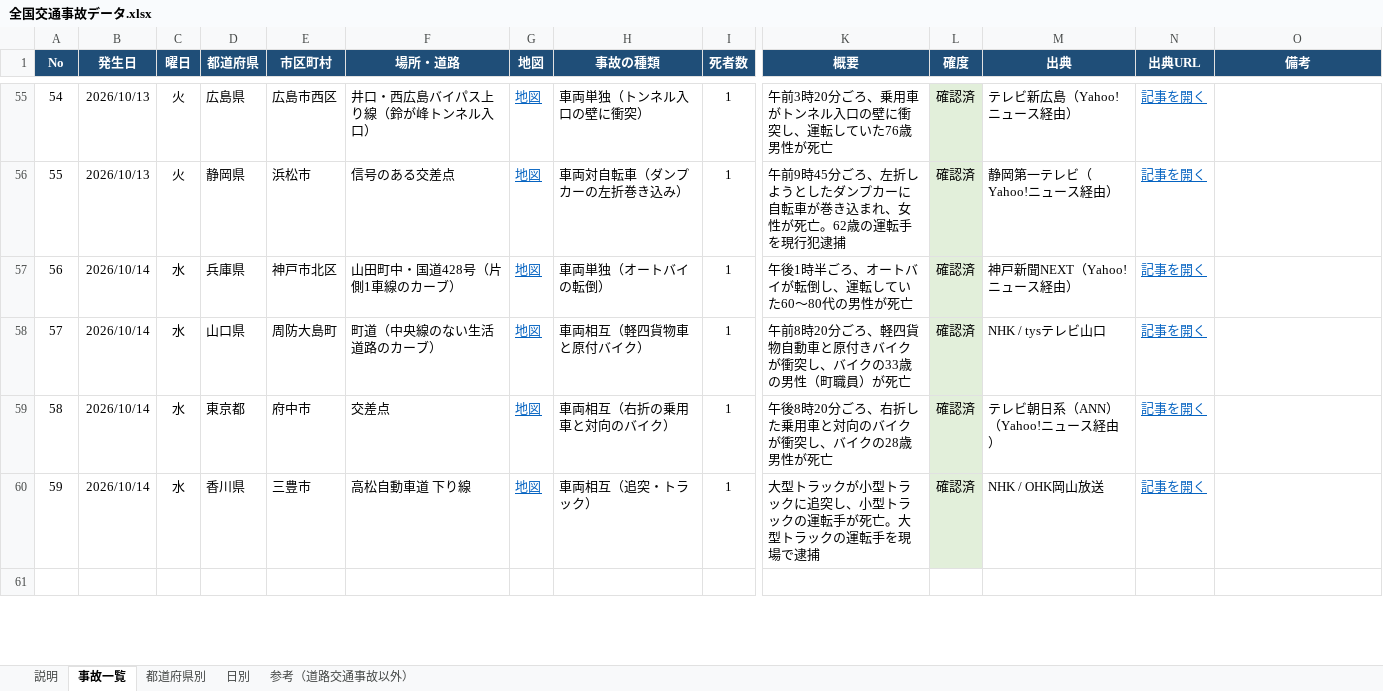
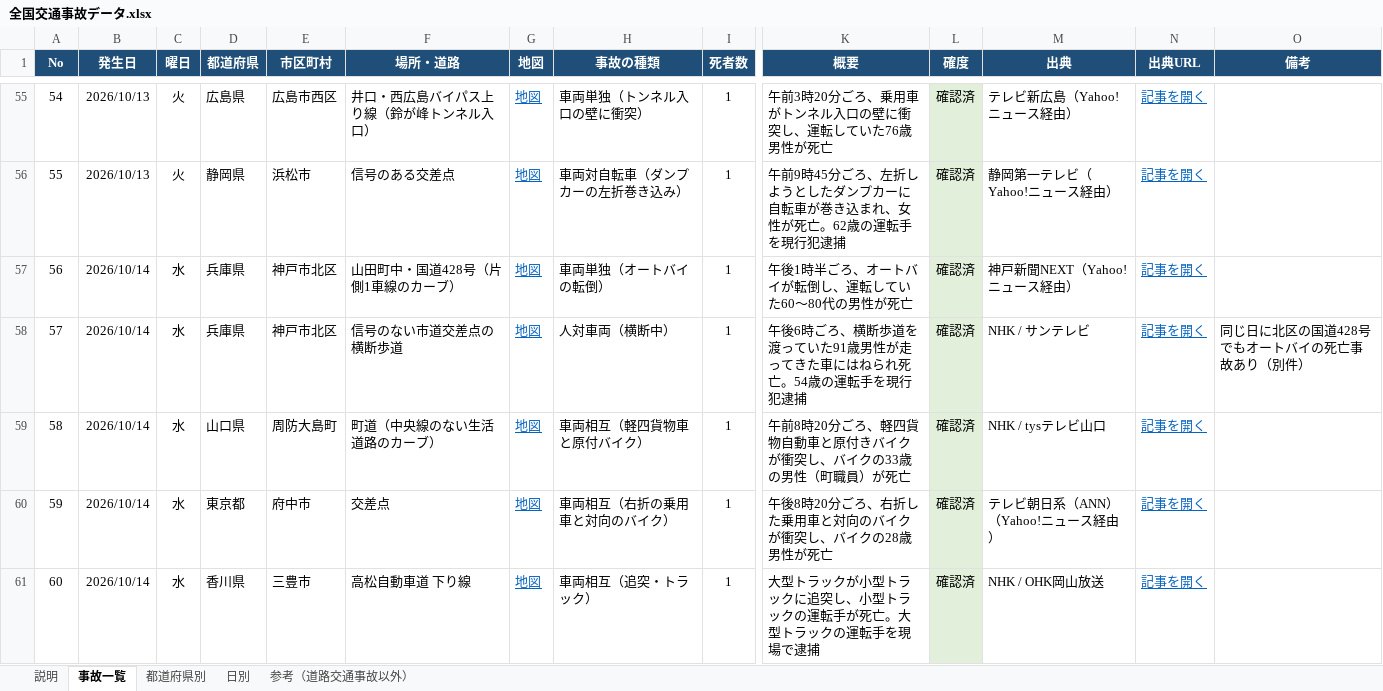
Before and after one commit to shilingmu583-afk/-, an Excel workbook: 全国交通事故データ.xlsx, sheet 事故一覧, drawn as a sheet; only a part is shown, gaps mark what is left out; the shorter side is filled out with more unchanged rows; values as stored, in another font and other column widths than the file's, no borders; table styles not drawn; addresses are those after the commit; rows hold the shown columns only; the diff covers the shown part only; the diff names each change by its address in the sheet, - before the commit and + after, or states it on an @@ line.

```diff
--- a/全国交通事故データ.xlsx (sheet 事故一覧)
+++ b/全国交通事故データ.xlsx (sheet 事故一覧)
+row 58: 57 | 2026/10/14 | 水 | 兵庫県 | 神戸市北区 | 信号のない市道交差点の横断歩道 | 地図 | 人対車両（横断中） | 1 | 午後6時ごろ、横断歩道を渡っていた91歳男性が走ってきた車にはねられ死亡。54歳の運転手を現行犯逮捕 | 確認済 | NHK / サンテレビ | 記事を開く | 同じ日に北区の国道428号でもオートバイの死亡事故あり（別件）
@@ column A (No) renumbered between rows 59 and 61 @@
```
Also changed, not shown: 2 added rows and 3 edited cells elsewhere in this sheet, sheet 日別, sheet 都道府県別, sheet 説明, formulas that keep their value, 3 other files.
